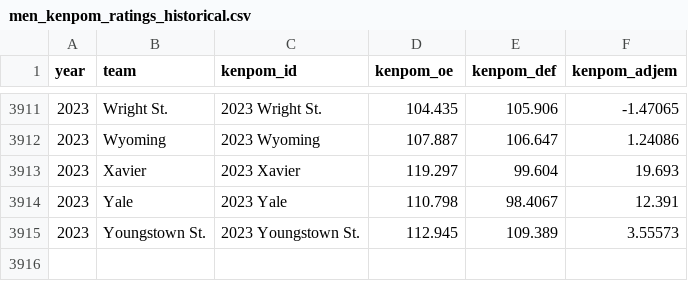
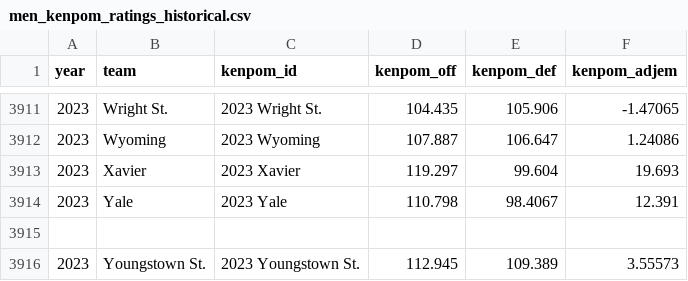
Before and after one commit to kj-1220/College-Basketball-Development, a CSV file: 2026 Model Development/Data/men_kenpom_ratings_historical.csv, drawn as a sheet; only a part is shown, gaps mark what is left out; the diff names each change by its address in the sheet, - before the commit and + after, or states it on an @@ line.

Commit message:
Update men_kenpom_ratings_historical.csv

```diff
--- a/2026 Model Development/Data/men_kenpom_ratings_historical.csv
+++ b/2026 Model Development/Data/men_kenpom_ratings_historical.csv
-D1: kenpom_oe
+D1: kenpom_off
+row 3915: (empty)
```
